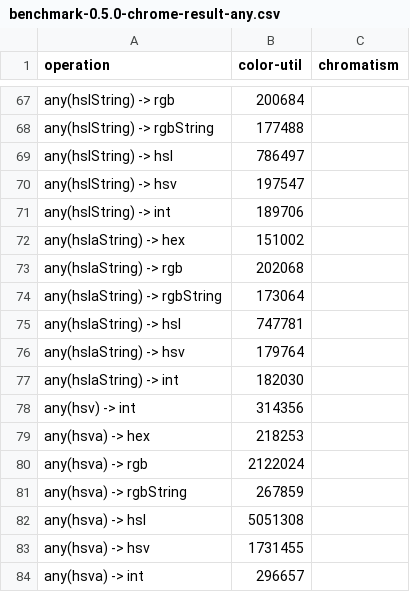
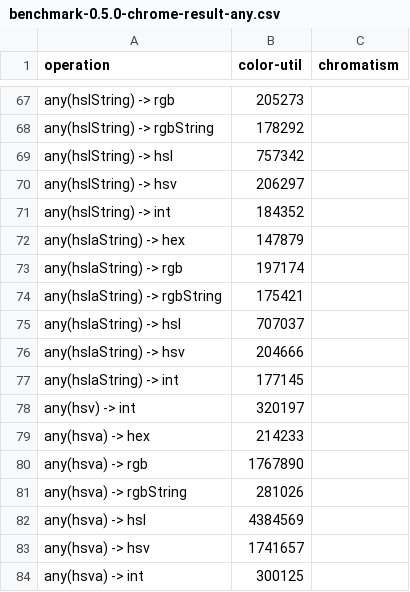
Before and after one commit to jakoivis/color-util, a CSV file: benchmark/benchmark-0.5.0-chrome-result-any.csv, drawn as a sheet; only a part is shown, gaps mark what is left out; the diff covers the shown part only; the diff names each change by its address in the sheet, - before the commit and + after, or states it on an @@ line.

```diff
--- a/benchmark/benchmark-0.5.0-chrome-result-any.csv
+++ b/benchmark/benchmark-0.5.0-chrome-result-any.csv
-B67 (color-util): 200684
+B67 (color-util): 205273
-B68 (color-util): 177488
+B68 (color-util): 178292
-B69 (color-util): 786497
+B69 (color-util): 757342
-B70 (color-util): 197547
+B70 (color-util): 206297
-B71 (color-util): 189706
+B71 (color-util): 184352
-B72 (color-util): 151002
+B72 (color-util): 147879
-B73 (color-util): 202068
+B73 (color-util): 197174
-B74 (color-util): 173064
+B74 (color-util): 175421
-B75 (color-util): 747781
+B75 (color-util): 707037
-B76 (color-util): 179764
+B76 (color-util): 204666
-B77 (color-util): 182030
+B77 (color-util): 177145
-B78 (color-util): 314356
+B78 (color-util): 320197
-B79 (color-util): 218253
+B79 (color-util): 214233
-B80 (color-util): 2122024
+B80 (color-util): 1767890
-B81 (color-util): 267859
+B81 (color-util): 281026
-B82 (color-util): 5051308
+B82 (color-util): 4384569
-B83 (color-util): 1731455
+B83 (color-util): 1741657
-B84 (color-util): 296657
+B84 (color-util): 300125
```
Also changed, not shown: 90 edited cells elsewhere in this file, benchmark/benchmark-0.5.0-chrome-result-other.csv, benchmark/benchmark-0.5.0-chrome-result.csv, 4 other files.
